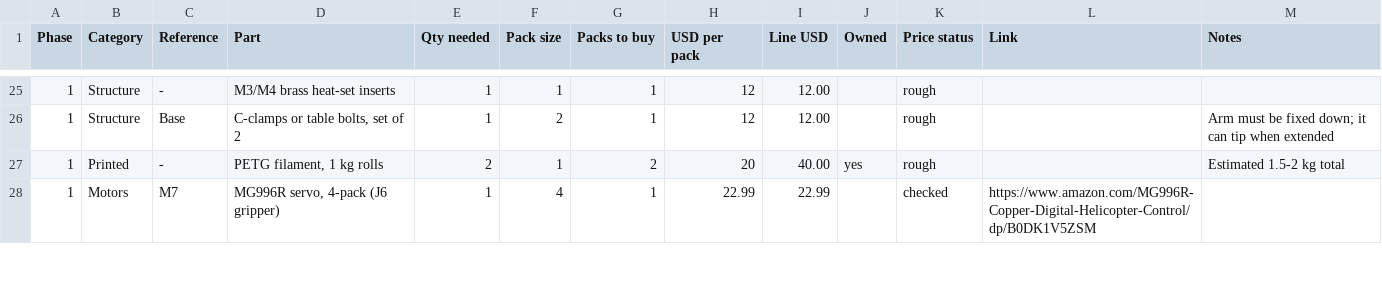
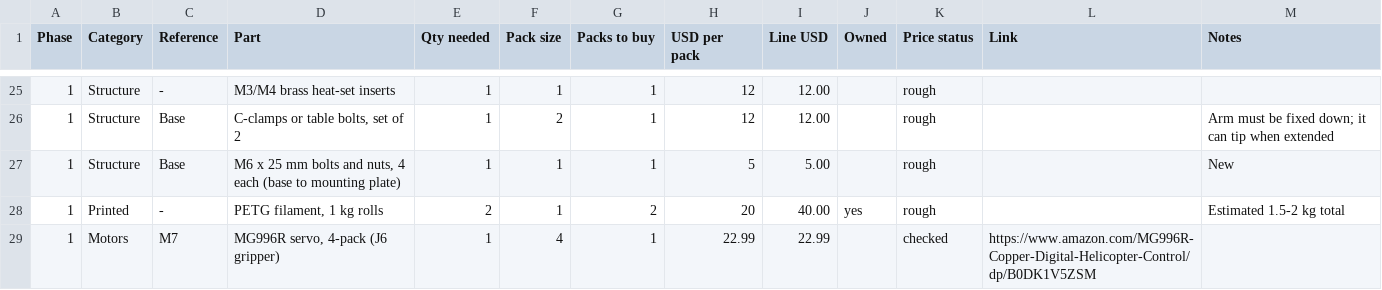
Before and after one commit to anissa-elias/RoboArm, a CSV file: hardware/bom/bom.csv, drawn as a sheet; only a part is shown, gaps mark what is left out.

Commit message:
Add mounting plate and per-joint colours
- Add a clampable plate that the base bolts down to
- Give each joint one colour in the 3D model and design notes
- Add the plate hardware to the BOM

```diff
--- a/hardware/bom/bom.csv
+++ b/hardware/bom/bom.csv
@@ -26,2 +26,3 @@ Phase,Category,Reference,Part,Qty needed,Pack size,Packs to buy,USD per pack,Lin
 1,Structure,Base,"C-clamps or table bolts, set of 2",1,2,1,12,12.00,,rough,,Arm must be fixed down; it can tip when extended
+1,Structure,Base,"M6 x 25 mm bolts and nuts, 4 each (base to mounting plate)",1,1,1,5,5.00,,rough,,New
 1,Printed,-,"PETG filament, 1 kg rolls",2,1,2,20,40.00,yes,rough,,Estimated 1.5-2 kg total
```
Also changed, not shown: 10 other files.
